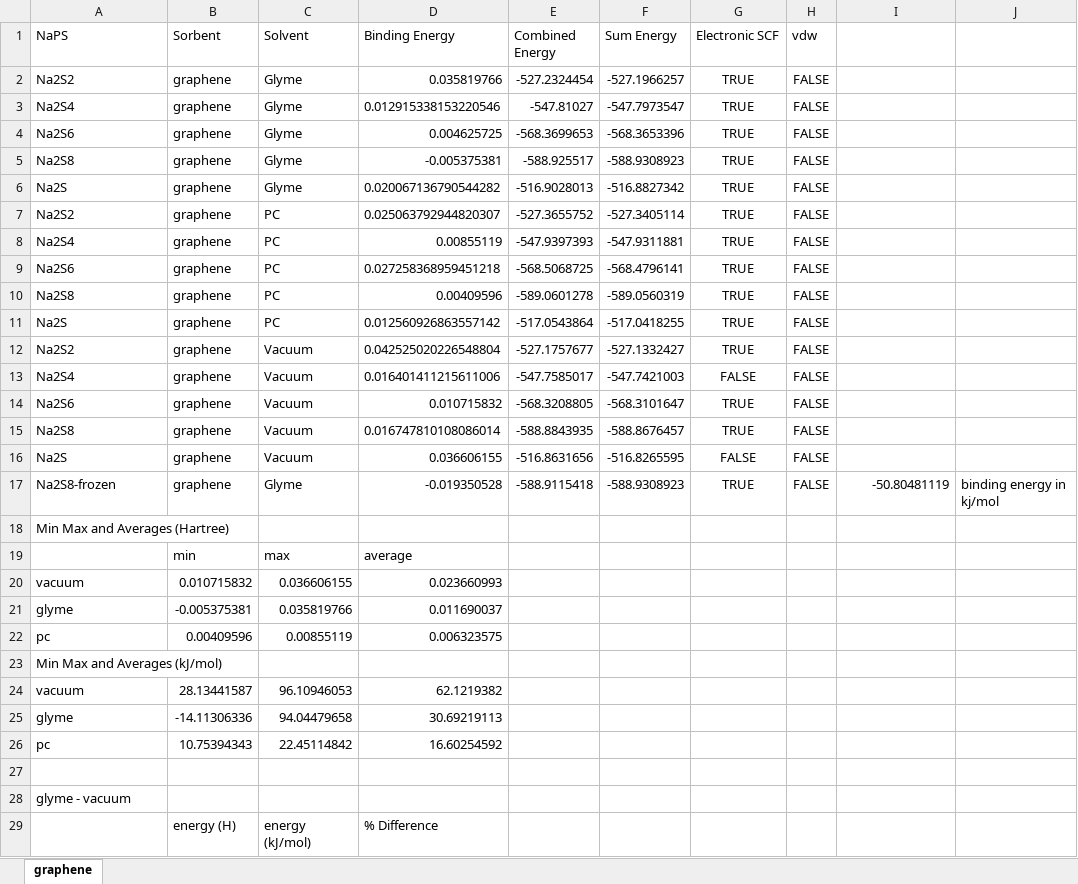
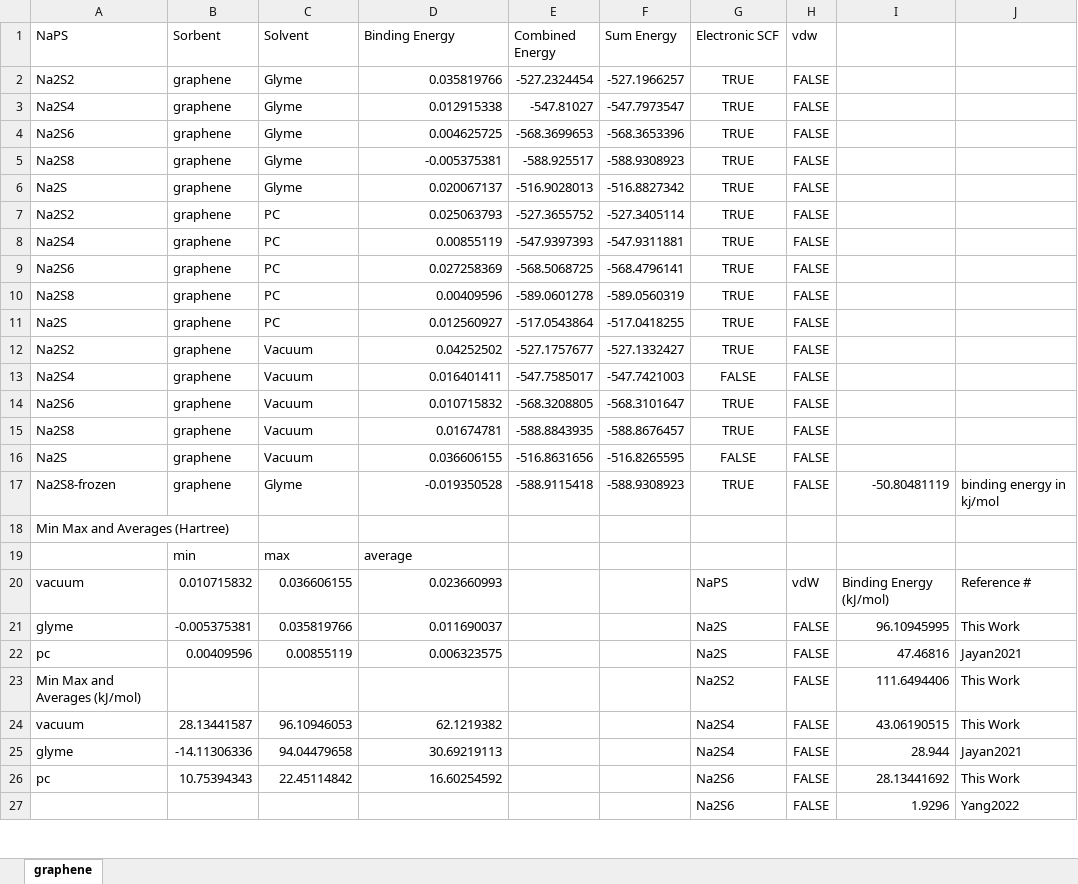
Before and after one commit to AndrewTaehonKim/2025_AndrewKim_Cooper_Masters, an Excel workbook: Data-extracted/final/binding_energies/analysis/graphene.xlsx, sheet graphene, drawn as a sheet; only a part is shown; values as stored, in another font and other column widths than the file's, no borders; removed rows and columns are numbered as before the commit, all else as after; the diff covers the shown part only; the diff names each change by its address in the sheet, - before the commit and + after, or states it on an @@ line.

```diff
--- a/Data-extracted/final/binding_energies/analysis/graphene.xlsx (sheet graphene)
+++ b/Data-extracted/final/binding_energies/analysis/graphene.xlsx (sheet graphene)
-D3 (Binding Energy): 0.012915338153220546
+D3 (Binding Energy): 0.012915338
-D6 (Binding Energy): 0.020067136790544282
+D6 (Binding Energy): 0.020067137
-D7 (Binding Energy): 0.025063792944820307
+D7 (Binding Energy): 0.025063793
-D9 (Binding Energy): 0.027258368959451218
+D9 (Binding Energy): 0.027258369
-D11 (Binding Energy): 0.012560926863557142
+D11 (Binding Energy): 0.012560927
-D12 (Binding Energy): 0.042525020226548804
+D12 (Binding Energy): 0.04252502
-D13 (Binding Energy): 0.016401411215611006
+D13 (Binding Energy): 0.016401411
-D15 (Binding Energy): 0.016747810108086014
+D15 (Binding Energy): 0.01674781
-G20 (Electronic SCF): (empty)
+G20 (Electronic SCF): NaPS
-H20 (vdw): (empty)
+H20 (vdw): vdW
-I20: (empty)
+I20: Binding Energy (kJ/mol)
-J20: (empty)
+J20: Reference #
-G21:G22 (Electronic SCF): (empty)
+G21:G22 (Electronic SCF): Na2S
-H21:H22 (vdw): (empty)
+H21:H22 (vdw): FALSE
-I21: (empty)
+I21: 96.10945995
-J21: (empty)
+J21: This Work
-I22: (empty)
+I22: 47.46816
-J22: (empty)
+J22: Jayan2021
-row 23: Min Max and Averages (kJ/mol)
+row 23: Min Max and Averages (kJ/mol) |  |  |  |  |  | Na2S2 | FALSE | 111.6494406 | This Work
-G24:G25 (Electronic SCF): (empty)
+G24:G25 (Electronic SCF): Na2S4
-H24:H26 (vdw): (empty)
+H24:H26 (vdw): FALSE
-I24: (empty)
+I24: 43.06190515
-J24: (empty)
+J24: This Work
-I25: (empty)
+I25: 28.944
-J25: (empty)
+J25: Jayan2021
-G26 (Electronic SCF): (empty)
+G26 (Electronic SCF): Na2S6
-I26: (empty)
+I26: 28.13441692
-J26: (empty)
+J26: This Work
-row 27: (empty)
+row 27:  |  |  |  |  |  | Na2S6 | FALSE | 1.9296 | Yang2022
-row 28: glyme - vacuum
-row 29:  | energy (H) | energy (kJ/mol) | % Difference
```
Also changed, not shown: 2 added rows and 4 edited cells elsewhere in this sheet, Data-extracted/final/binding_energies/analysis/FeN4.xlsx, Data-extracted/final/binding_energies/analysis/NiS2.xlsx, 54 other files.
